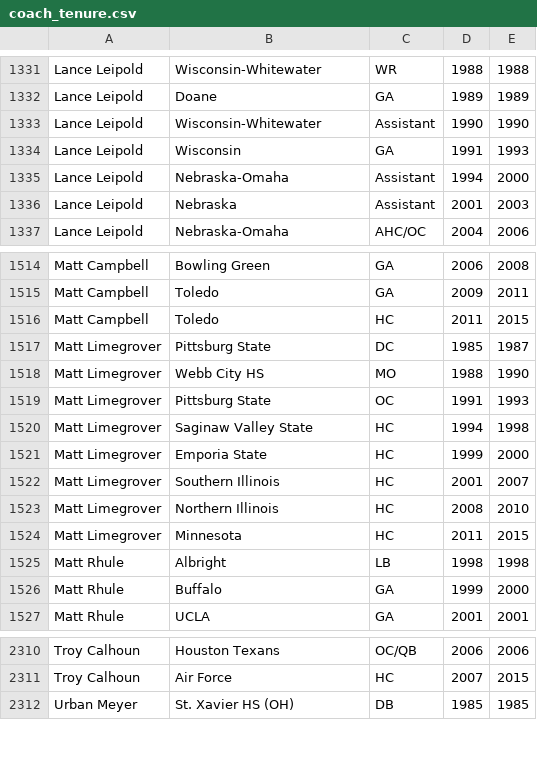
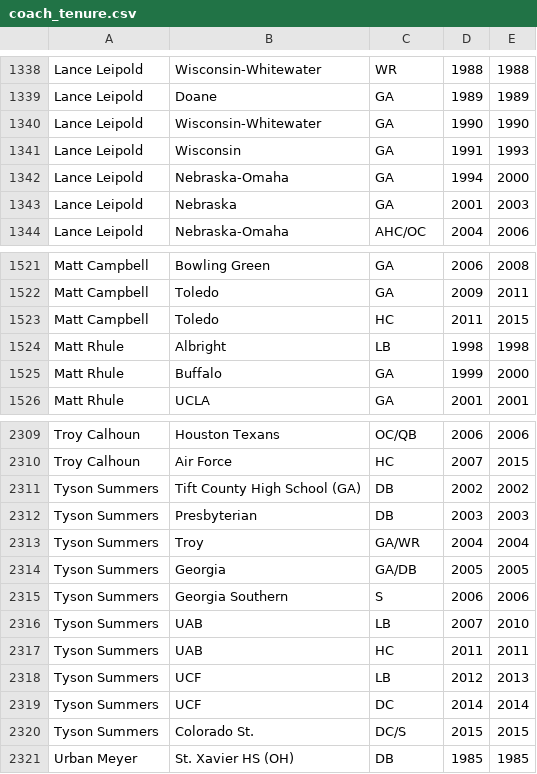
Before and after one commit to coffenbacher/cfb-data, a CSV file: automated/wiki/coach_tenure/coach_tenure.csv, drawn as a sheet; only a part is shown, gaps mark what is left out; the diff covers the shown part only.

Commit message:
Auto updating coach_tenure data

```diff
--- a/automated/wiki/coach_tenure/coach_tenure.csv
+++ b/automated/wiki/coach_tenure/coach_tenure.csv
@@ -1332,6 +1339,6 @@ Lance Leipold,Wisconsin-Whitewater,WR,1988,1988
 Lance Leipold,Doane,GA,1989,1989
-Lance Leipold,Wisconsin-Whitewater,Assistant,1990,1990
+Lance Leipold,Wisconsin-Whitewater,GA,1990,1990
 Lance Leipold,Wisconsin,GA,1991,1993
-Lance Leipold,Nebraska-Omaha,Assistant,1994,2000
-Lance Leipold,Nebraska,Assistant,2001,2003
+Lance Leipold,Nebraska-Omaha,GA,1994,2000
+Lance Leipold,Nebraska,GA,2001,2003
 Lance Leipold,Nebraska-Omaha,AHC/OC,2004,2006
@@ -1516,10 +1523,2 @@ Matt Campbell,Toledo,GA,2009,2011
 Matt Campbell,Toledo,HC,2011,2015
-Matt Limegrover,Pittsburg State,DC,1985,1987
-Matt Limegrover,Webb City HS,MO,1988,1990
-Matt Limegrover,Pittsburg State,OC,1991,1993
-Matt Limegrover,Saginaw Valley State,HC,1994,1998
-Matt Limegrover,Emporia State,HC,1999,2000
-Matt Limegrover,Southern Illinois,HC,2001,2007
-Matt Limegrover,Northern Illinois,HC,2008,2010
-Matt Limegrover,Minnesota,HC,2011,2015
 Matt Rhule,Albright,LB,1998,1998
@@ -2311,2 +2310,12 @@ Troy Calhoun,Houston Texans,OC/QB,2006,2006
 Troy Calhoun,Air Force,HC,2007,2015
+Tyson Summers,Tift County High School (GA),DB,2002,2002
+Tyson Summers,Presbyterian,DB,2003,2003
+Tyson Summers,Troy,GA/WR,2004,2004
+Tyson Summers,Georgia,GA/DB,2005,2005
+Tyson Summers,Georgia Southern,S,2006,2006
+Tyson Summers,UAB,LB,2007,2010
+Tyson Summers,UAB,HC,2011,2011
+Tyson Summers,UCF,LB,2012,2013
+Tyson Summers,UCF,DC,2014,2014
+Tyson Summers,Colorado St.,DC/S,2015,2015
 Urban Meyer,St. Xavier HS (OH),DB,1985,1985
```
Also changed, not shown: 7 added rows and 11 edited cells elsewhere in this file, 2 other files.
